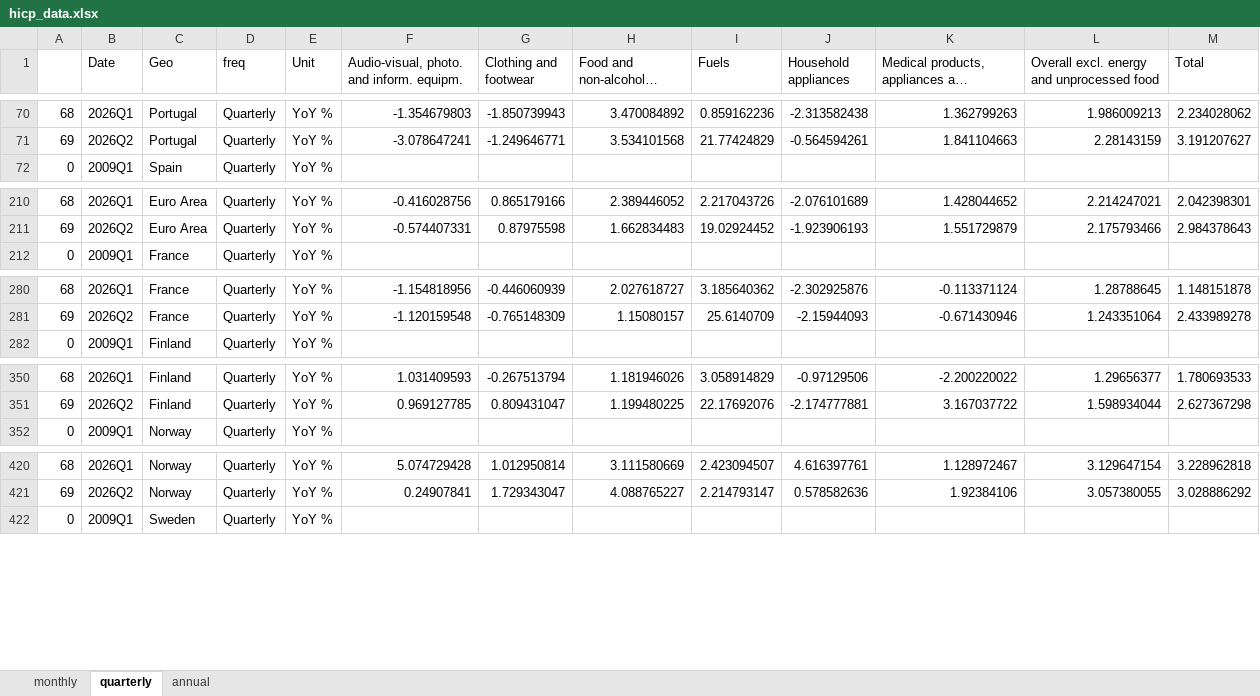
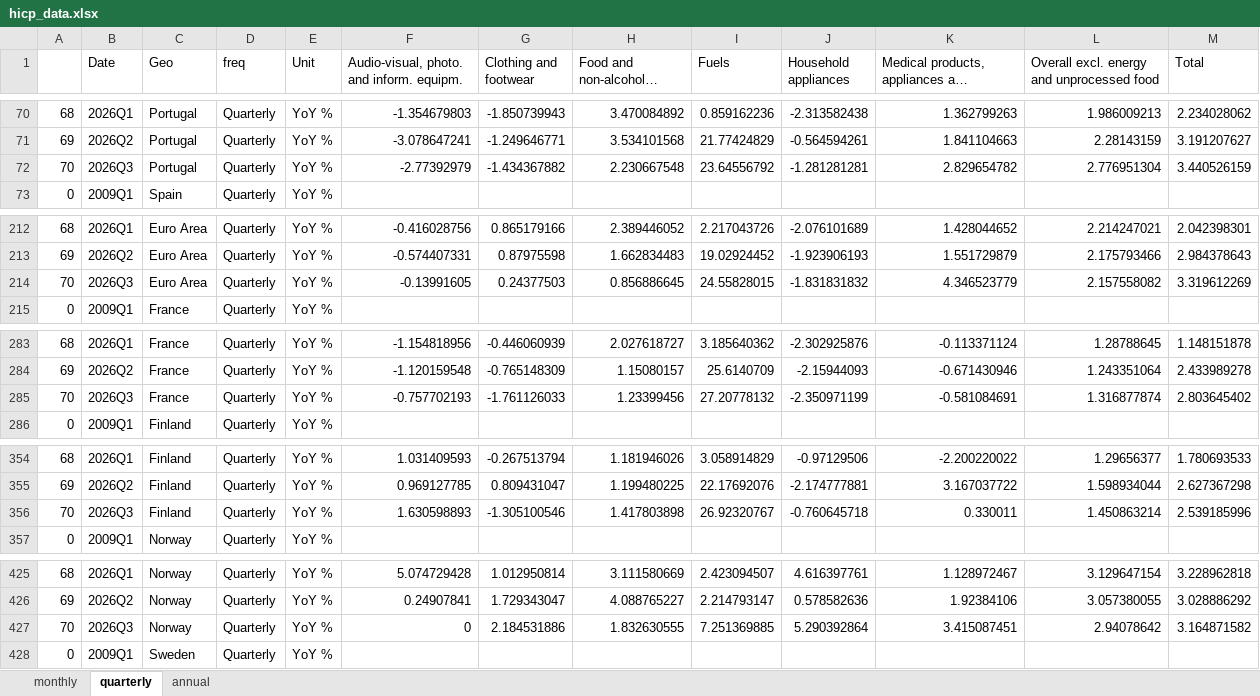
Before and after one commit to pcgsonae/dashboard-retail-pulse, an Excel workbook: hicp_data.xlsx, sheet quarterly, drawn as a sheet; only a part is shown, gaps mark what is left out; long unchanged cells end in …; values as stored, in another font and other column widths than the file's, no borders; the diff covers the shown part only; the diff names each change by its address in the sheet, - before the commit and + after, or states it on an @@ line.

```diff
--- a/hicp_data.xlsx (sheet quarterly)
+++ b/hicp_data.xlsx (sheet quarterly)
+row 72: 70 | 2026Q3 | Portugal | Quarterly | YoY % | -2.77392979 | -1.434367882 | 2.230667548 | 23.64556792 | -1.281281281 | 2.829654782 | 2.776951304 | 3.440526159
+row 214: 70 | 2026Q3 | Euro Area | Quarterly | YoY % | -0.13991605 | 0.24377503 | 0.856886645 | 24.55828015 | -1.831831832 | 4.346523779 | 2.157558082 | 3.319612269
+row 285: 70 | 2026Q3 | France | Quarterly | YoY % | -0.757702193 | -1.761126033 | 1.23399456 | 27.20778132 | -2.350971199 | -0.581084691 | 1.316877874 | 2.803645402
+row 356: 70 | 2026Q3 | Finland | Quarterly | YoY % | 1.630598893 | -1.305100546 | 1.417803898 | 26.92320767 | -0.760645718 | 0.330011 | 1.450863214 | 2.539185996
+row 427: 70 | 2026Q3 | Norway | Quarterly | YoY % | 0 | 2.184531886 | 1.832630555 | 7.251369885 | 5.290392864 | 3.415087451 | 2.94078642 | 3.164871582
```
Also changed, not shown: 9 added rows elsewhere in this sheet, sheet monthly, sheet annual, 2 other files.
